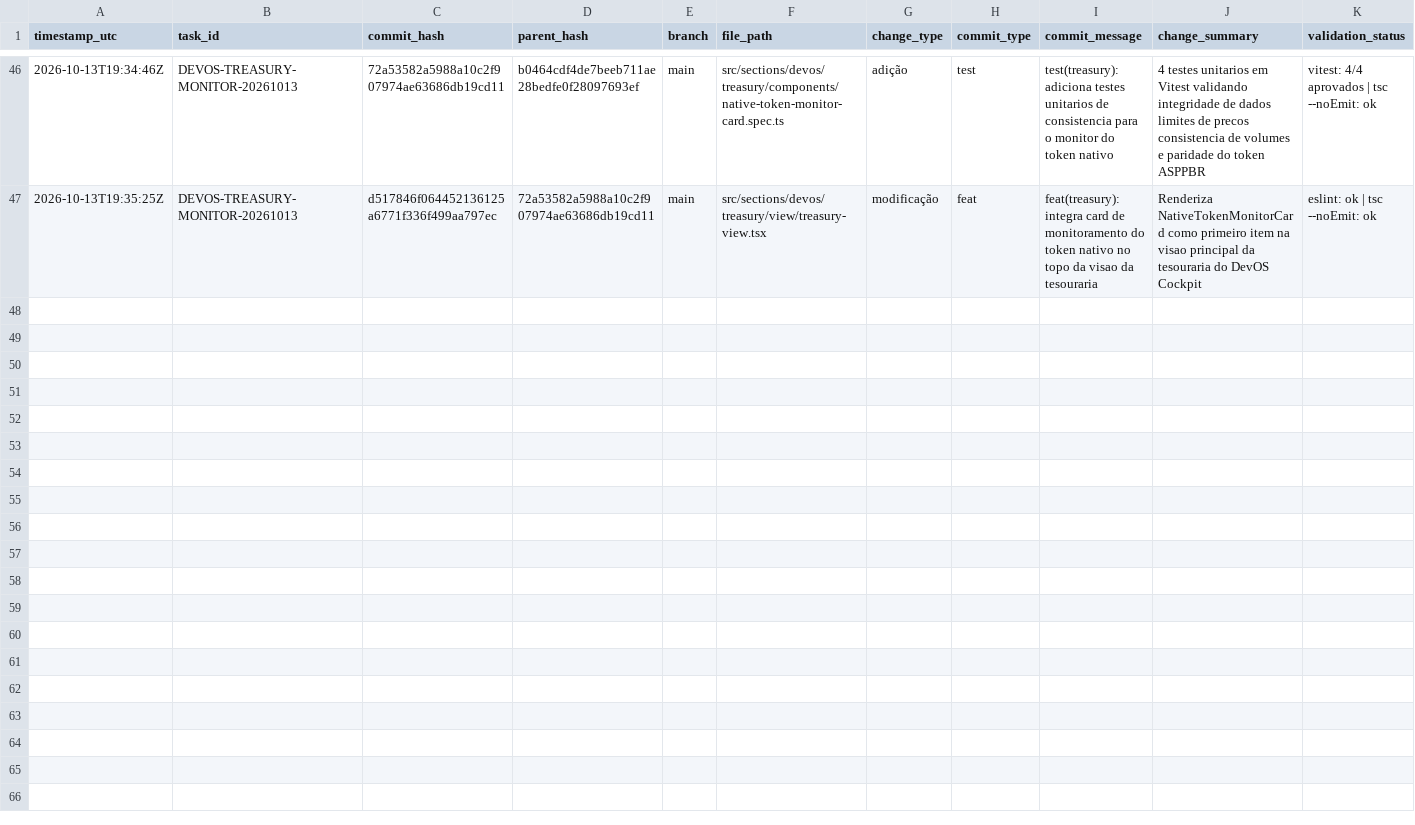
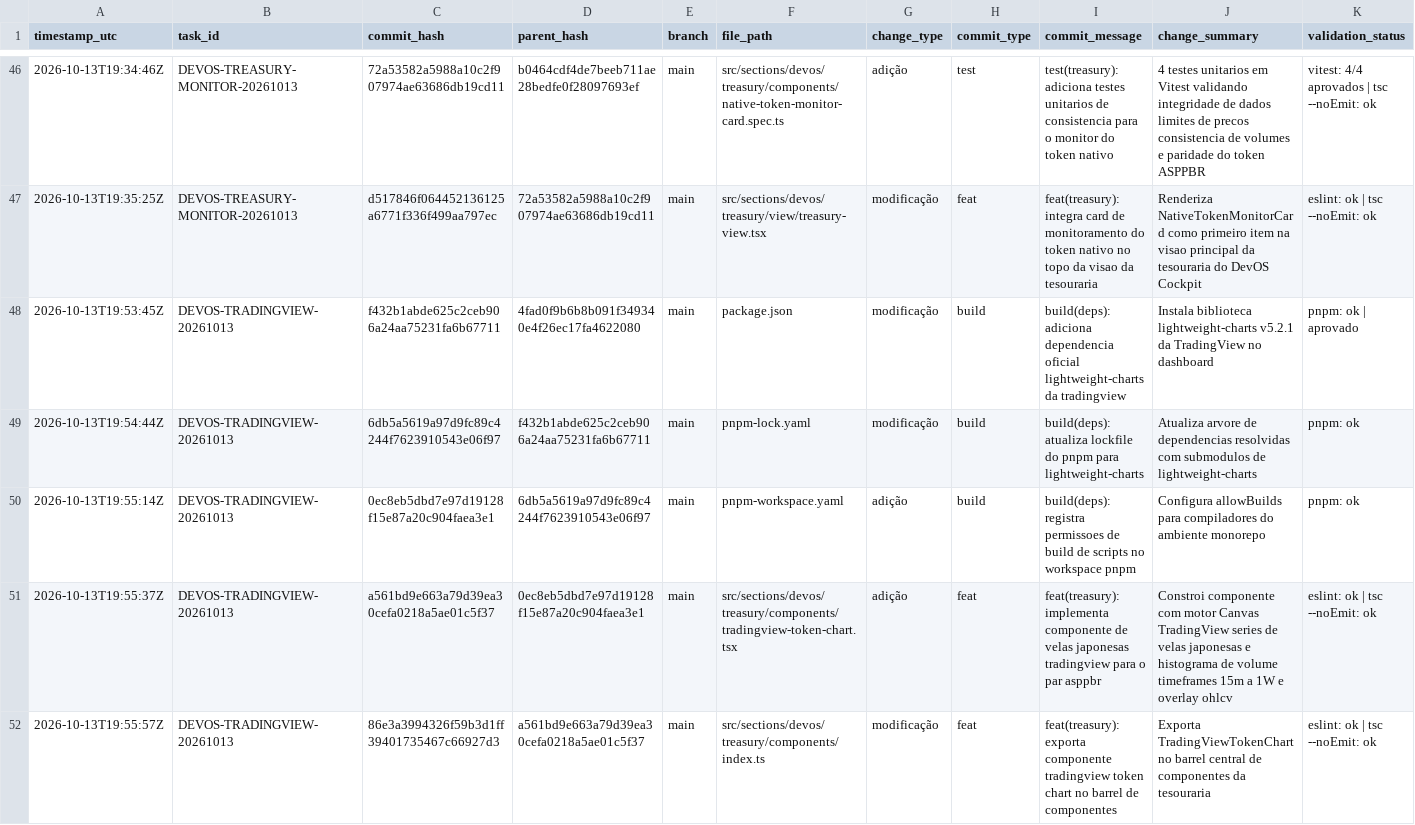
Before and after one commit to DIGITAL-WORLD-ECOSYSTEM/DASHBOARD, a CSV file: audit/git-change-log.csv, drawn as a sheet; only a part is shown, gaps mark what is left out; rows hold the shown columns only; the diff covers the shown part only; the diff names each change by its address in the sheet, - before the commit and + after, or states it on an @@ line.

Commit message:
chore(audit): registra log estruturado do refinamento compacto tradingview

```diff
--- a/audit/git-change-log.csv
+++ b/audit/git-change-log.csv
+row 48: 2026-10-13T19:53:45Z | DEVOS-TRADINGVIEW-20261013 | f432b1abde625c2ceb906a24aa75231fa6b67711 | 4fad0f9b6b8b091f349340e4f26ec17fa4622080 | main | package.json | modificação | build | build(deps): adiciona dependencia oficial lightweight-charts da tradingview | Instala biblioteca lightweight-charts v5.2.1 da TradingView no dashboard | pnpm: ok | aprovado
+row 49: 2026-10-13T19:54:44Z | DEVOS-TRADINGVIEW-20261013 | 6db5a5619a97d9fc89c4244f7623910543e06f97 | f432b1abde625c2ceb906a24aa75231fa6b67711 | main | pnpm-lock.yaml | modificação | build | build(deps): atualiza lockfile do pnpm para lightweight-charts | Atualiza arvore de dependencias resolvidas com submodulos de lightweight-charts | pnpm: ok
+row 50: 2026-10-13T19:55:14Z | DEVOS-TRADINGVIEW-20261013 | 0ec8eb5dbd7e97d19128f15e87a20c904faea3e1 | 6db5a5619a97d9fc89c4244f7623910543e06f97 | main | pnpm-workspace.yaml | adição | build | build(deps): registra permissoes de build de scripts no workspace pnpm | Configura allowBuilds para compiladores do ambiente monorepo | pnpm: ok
+row 51: 2026-10-13T19:55:37Z | DEVOS-TRADINGVIEW-20261013 | a561bd9e663a79d39ea30cefa0218a5ae01c5f37 | 0ec8eb5dbd7e97d19128f15e87a20c904faea3e1 | main | src/sections/devos/treasury/components/tradingview-token-chart.tsx | adição | feat | feat(treasury): implementa componente de velas japonesas tradingview para o par asppbr | Constroi componente com motor Canvas TradingView series de velas japonesas e histograma de volume timeframes 15m a 1W e overlay ohlcv | eslint: ok | tsc --noEmit: ok
+row 52: 2026-10-13T19:55:57Z | DEVOS-TRADINGVIEW-20261013 | 86e3a3994326f59b3d1ff39401735467c66927d3 | a561bd9e663a79d39ea30cefa0218a5ae01c5f37 | main | src/sections/devos/treasury/components/index.ts | modificação | feat | feat(treasury): exporta componente tradingview token chart no barrel de componentes | Exporta TradingViewTokenChart no barrel central de componentes da tesouraria | eslint: ok | tsc --noEmit: ok
```
Also changed, not shown: 4 added rows elsewhere in this file.
